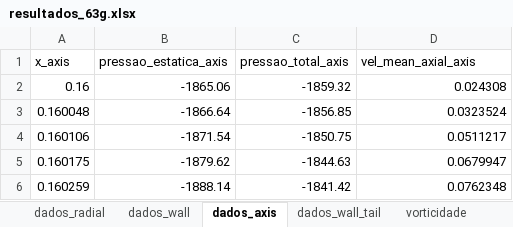
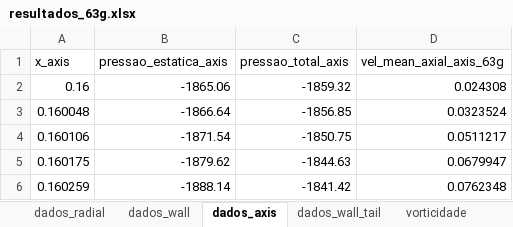
Before and after one commit to rodrigo-cabral-lab/mestrado, an Excel workbook: results_tail/resultados_63g.xlsx, sheet dados_axis, drawn as a sheet; only a part is shown; values as stored, in another font and other column widths than the file's, no borders; the diff names each change by its address in the sheet, - before the commit and + after, or states it on an @@ line.

```diff
--- a/results_tail/resultados_63g.xlsx (sheet dados_axis)
+++ b/results_tail/resultados_63g.xlsx (sheet dados_axis)
-D1: vel_mean_axial_axis
+D1: vel_mean_axial_axis_63g
```
Also changed, not shown: results_tail/resultados_45g.xlsx, results_tail/resultados_72g.xlsx, 27 other files.
